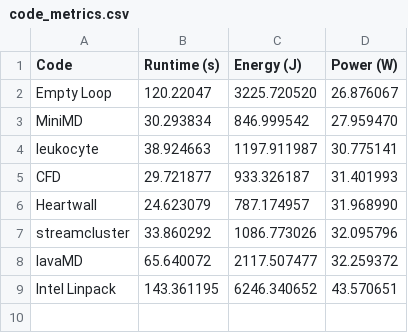
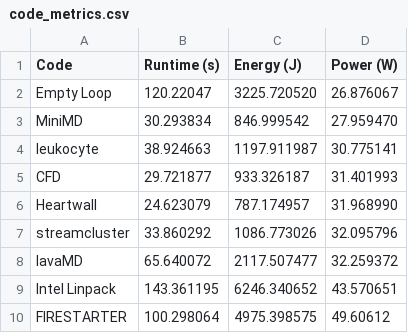
Before and after one commit to csrhau/iconoclast-paper, a CSV file: tab/data/code_metrics.csv, drawn as a sheet; the diff names each change by its address in the sheet, - before the commit and + after, or states it on an @@ line.

```diff
--- a/tab/data/code_metrics.csv
+++ b/tab/data/code_metrics.csv
+row 10: FIRESTARTER | 100.298064 | 4975.398575 | 49.60612
```
Also changed, not shown: tab/data/code_pose_energy.csv, tab/data/code_pose_time.csv, 2 other files.
